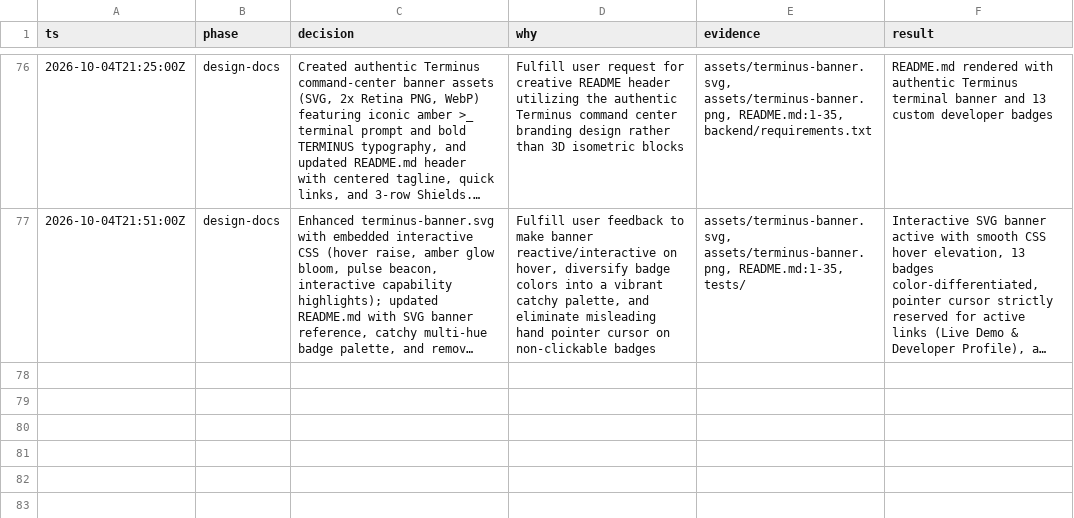
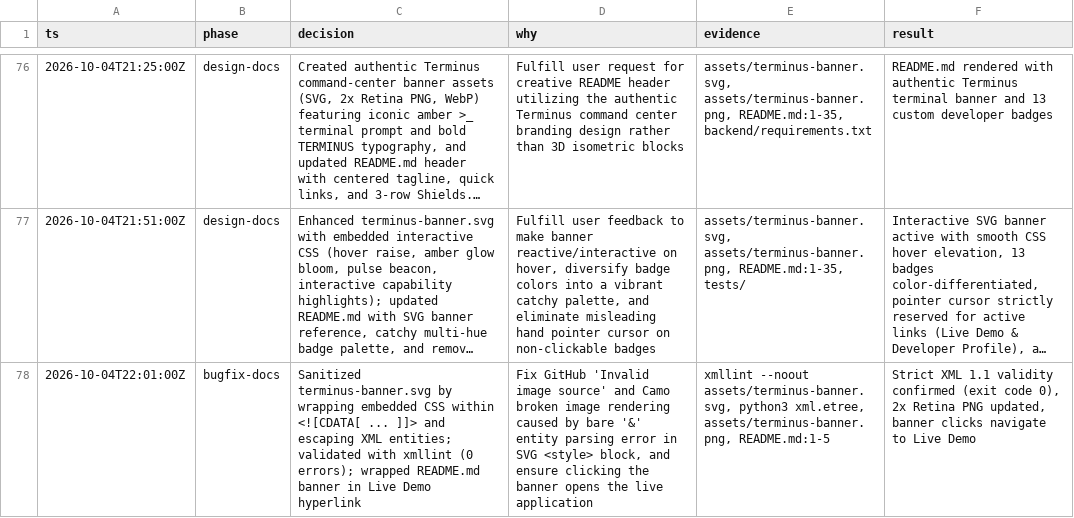
Before and after one commit to tekurkaa/terminus, a TSV file: decisions.tsv, drawn as a sheet; only a part is shown, gaps mark what is left out; long unchanged cells end in …; the diff names each change by its address in the sheet, - before the commit and + after, or states it on an @@ line.

Commit message:
fix: sanitize SVG stylesheet with CDATA and wrap README banner in live demo hyperlink

```diff
--- a/decisions.tsv
+++ b/decisions.tsv
+row 78: 2026-10-04T22:01:00Z | bugfix-docs | Sanitized terminus-banner.svg by wrapping embedded CSS within <![CDATA[ ... ]]> and escaping XML entities; validated with xmllint (0 errors); wrapped README.md banner in Live Demo hyperlink | Fix GitHub 'Invalid image source' and Camo broken image rendering caused by bare '&' entity parsing error in SVG <style> block, and ensure clicking the banner opens the live application | xmllint --noout assets/terminus-banner.svg, python3 xml.etree, assets/terminus-banner.png, README.md:1-5 | Strict XML 1.1 validity confirmed (exit code 0), 2x Retina PNG updated, banner clicks navigate to Live Demo
```
Also changed, not shown: 4 other files.
